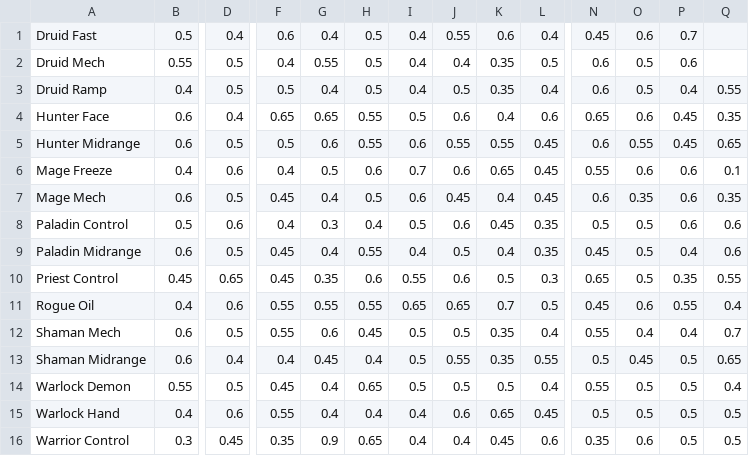
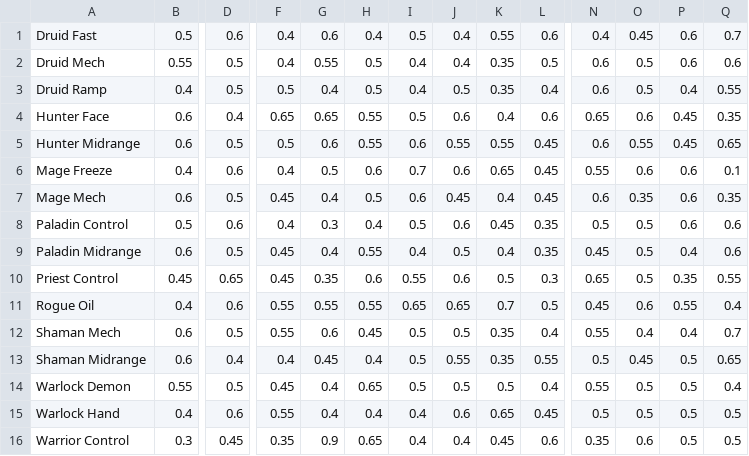
Before and after one commit to dabrowski-adam/metagame, a CSV file: matchups.csv, drawn as a sheet; only a part is shown, gaps mark what is left out; the diff names each change by its address in the sheet, - before the commit and + after, or states it on an @@ line.

Commit message:
Update matchups.csv

```diff
--- a/matchups.csv
+++ b/matchups.csv
-D1: 0.4
+D1: 0.6
-F1: 0.6
+F1: 0.4
-G1: 0.4
+G1: 0.6
-H1: 0.5
+H1: 0.4
-I1: 0.4
+I1: 0.5
-J1: 0.55
+J1: 0.4
-K1: 0.6
+K1: 0.55
-L1: 0.4
+L1: 0.6
-N1: 0.45
+N1: 0.4
-O1: 0.6
+O1: 0.45
-P1: 0.7
+P1: 0.6
-Q1: (empty)
+Q1: 0.7
-Q2: (empty)
+Q2: 0.6
```
